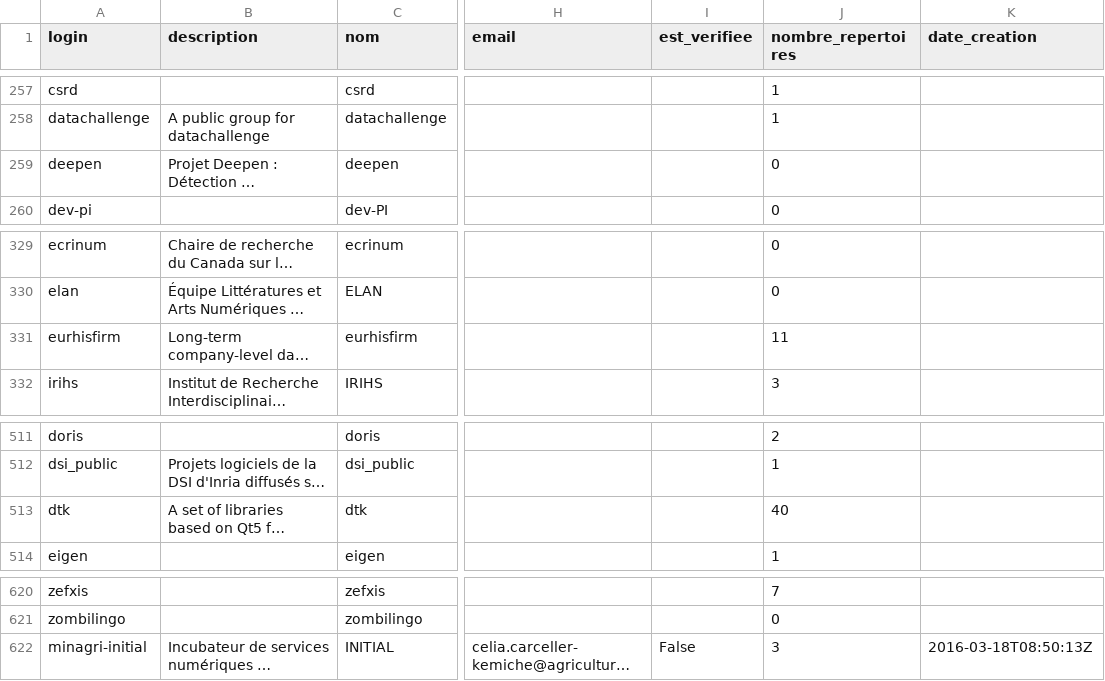
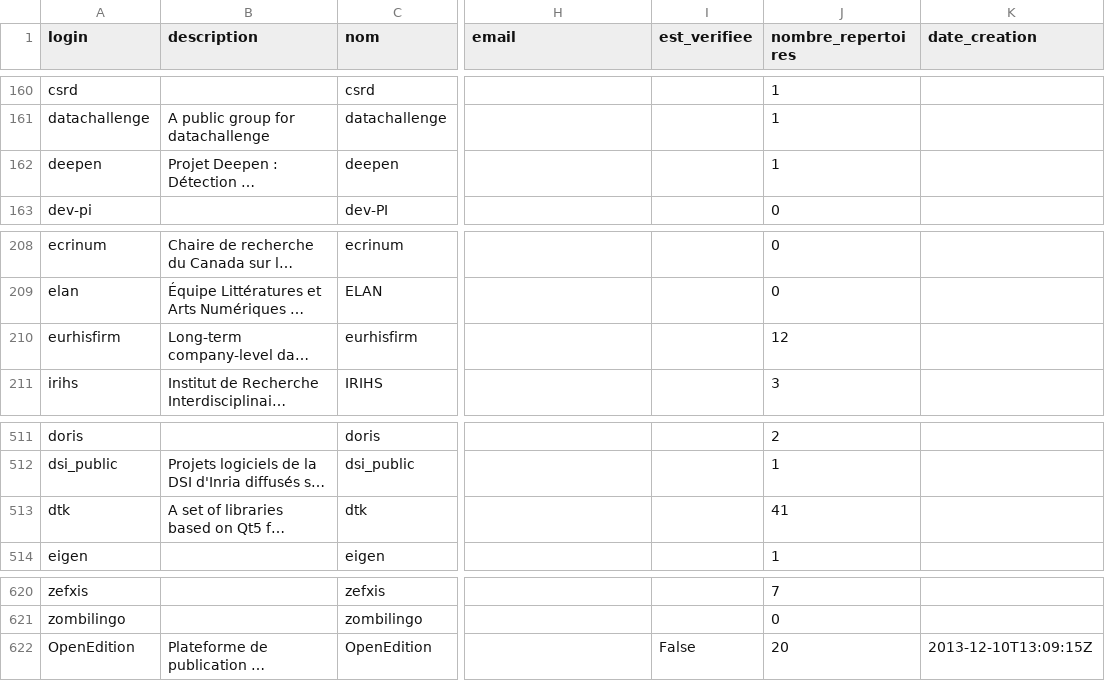
Before and after one commit to etalab/data-codes-sources-fr, a CSV file: data/organisations/csv/all.csv, drawn as a sheet; only a part is shown, gaps mark what is left out; long unchanged cells end in …; addresses are those after the commit; the diff covers the shown part only; the diff names each change by its address in the sheet, - before the commit and + after, or states it on an @@ line.

```diff
--- a/data/organisations/csv/all.csv
+++ b/data/organisations/csv/all.csv
-J162 (nombre_repertoires): 0
+J162 (nombre_repertoires): 1
-J210 (nombre_repertoires): 11
+J210 (nombre_repertoires): 12
-J513 (nombre_repertoires): 40
+J513 (nombre_repertoires): 41
@@ row 622 moved to row 362: minagri-initial @@
@@ row 362 moved to row 622: OpenEdition @@
```
Also changed, not shown: 184 moved rows elsewhere in this file, data/swh_exists.csv, 4 other files.
